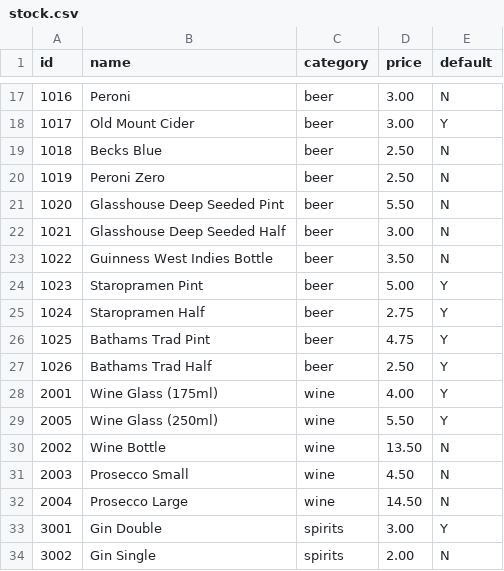
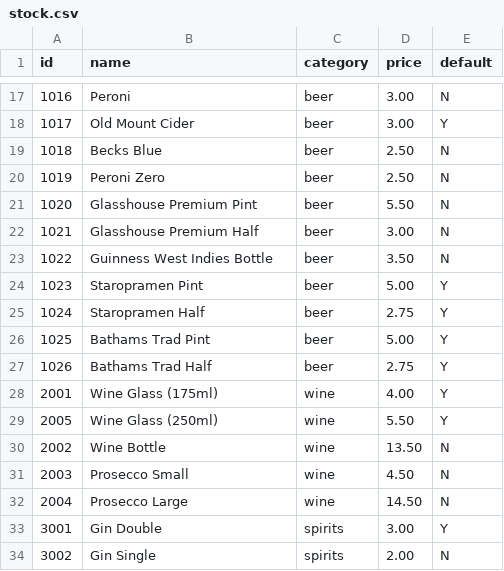
Before and after one commit to gregtyler/moor-green-epos, a CSV file: src/data/stock.csv, drawn as a sheet; only a part is shown, gaps mark what is left out.

Commit message:
UPDATE: deep seeded and bathams prices

```diff
--- a/src/data/stock.csv
+++ b/src/data/stock.csv
@@ -20,4 +20,4 @@ id,name,category,price,default
 1019,Peroni Zero,beer,2.50,N
-1020,Glasshouse Deep Seeded Pint,beer,5.50,N
-1021,Glasshouse Deep Seeded Half,beer,3.00,N
+1020,Glasshouse Premium Pint,beer,5.50,N
+1021,Glasshouse Premium Half,beer,3.00,N
 1022,Guinness West Indies Bottle,beer,3.50,N
@@ -25,4 +25,4 @@ id,name,category,price,default
 1024,Staropramen Half,beer,2.75,Y
-1025,Bathams Trad Pint,beer,4.75,Y
-1026,Bathams Trad Half,beer,2.50,Y
+1025,Bathams Trad Pint,beer,5.00,Y
+1026,Bathams Trad Half,beer,2.75,Y
 2001,Wine Glass (175ml),wine,4.00,Y
```
